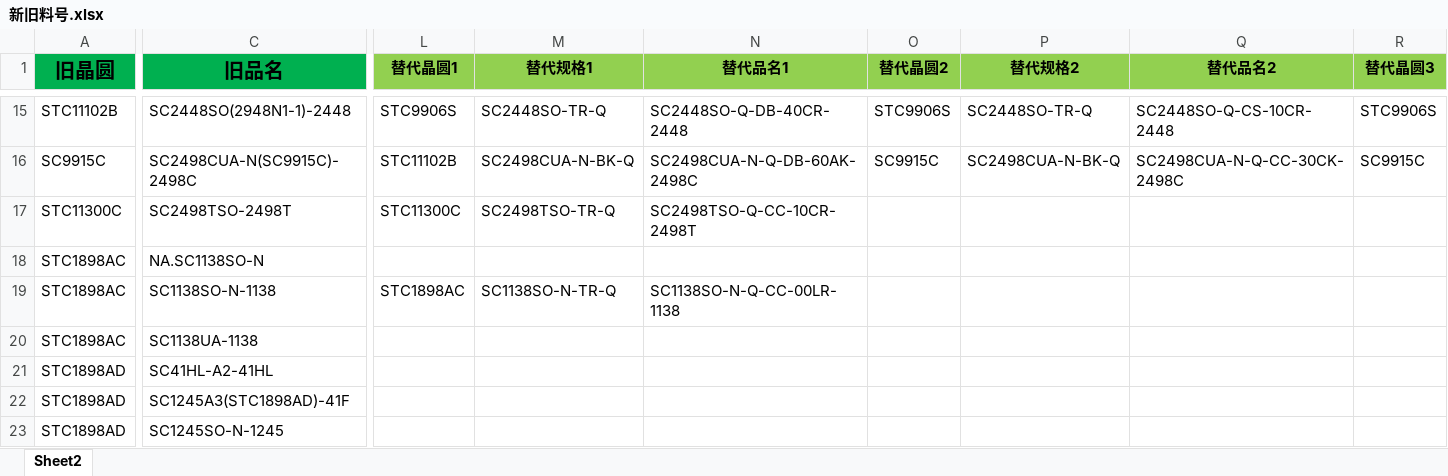
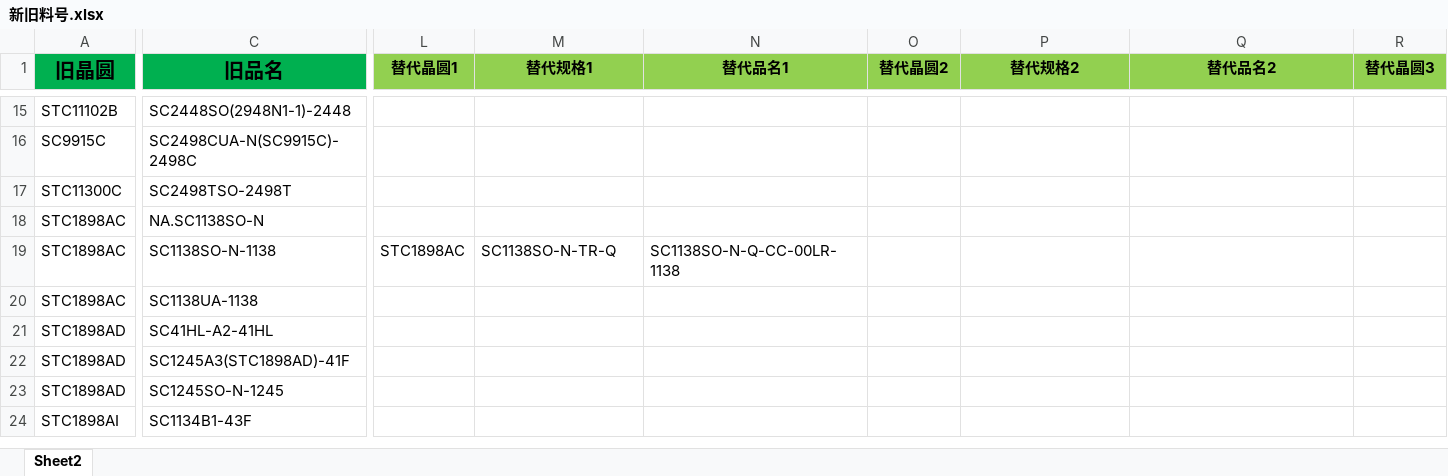
Before and after one commit to TTTriste06/operation_planning-, an Excel workbook: 新旧料号.xlsx, sheet Sheet2, drawn as a sheet; only a part is shown, gaps mark what is left out; the shorter side is filled out with more unchanged rows; values as stored, in another font and other column widths than the file's, no borders; conditional formats not drawn; the diff covers the shown part only; the diff names each change by its address in the sheet, - before the commit and + after, or states it on an @@ line.

```diff
--- a/新旧料号.xlsx (sheet Sheet2)
+++ b/新旧料号.xlsx (sheet Sheet2)
-L15 (替代晶圆1): STC9906S
+L15 (替代晶圆1): (empty)
-M15 (替代规格1): SC2448SO-TR-Q
+M15 (替代规格1): (empty)
-N15 (替代品名1): SC2448SO-Q-DB-40CR-2448
+N15 (替代品名1): (empty)
-O15 (替代晶圆2): STC9906S
+O15 (替代晶圆2): (empty)
-P15 (替代规格2): SC2448SO-TR-Q
+P15 (替代规格2): (empty)
-Q15 (替代品名2): SC2448SO-Q-CS-10CR-2448
+Q15 (替代品名2): (empty)
-R15 (替代晶圆3): STC9906S
+R15 (替代晶圆3): (empty)
-L16 (替代晶圆1): STC11102B
+L16 (替代晶圆1): (empty)
-M16 (替代规格1): SC2498CUA-N-BK-Q
+M16 (替代规格1): (empty)
-N16 (替代品名1): SC2498CUA-N-Q-DB-60AK-2498C
+N16 (替代品名1): (empty)
-O16 (替代晶圆2): SC9915C
+O16 (替代晶圆2): (empty)
-P16 (替代规格2): SC2498CUA-N-BK-Q
+P16 (替代规格2): (empty)
-Q16 (替代品名2): SC2498CUA-N-Q-CC-30CK-2498C
+Q16 (替代品名2): (empty)
-R16 (替代晶圆3): SC9915C
+R16 (替代晶圆3): (empty)
-L17 (替代晶圆1): STC11300C
+L17 (替代晶圆1): (empty)
-M17 (替代规格1): SC2498TSO-TR-Q
+M17 (替代规格1): (empty)
-N17 (替代品名1): SC2498TSO-Q-CC-10CR-2498T
+N17 (替代品名1): (empty)
```
Also changed, not shown: 106 edited cells elsewhere in this sheet.
